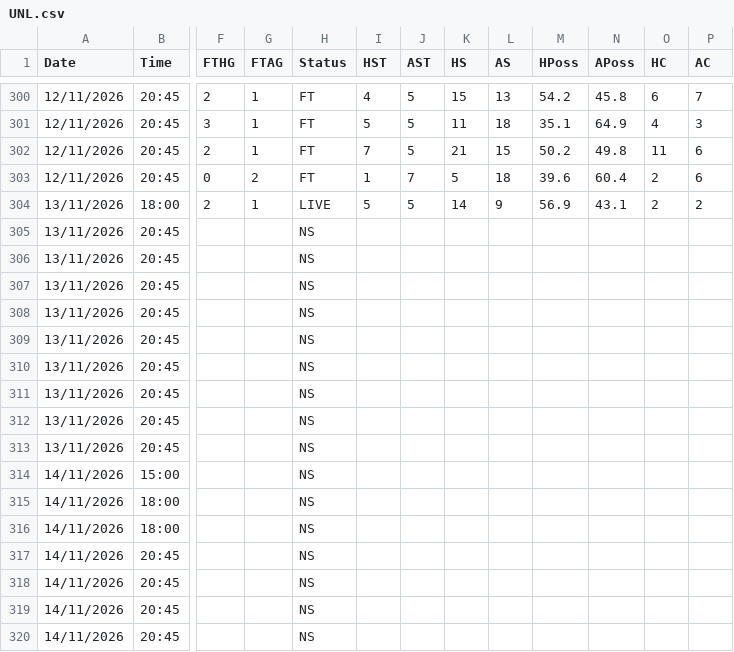
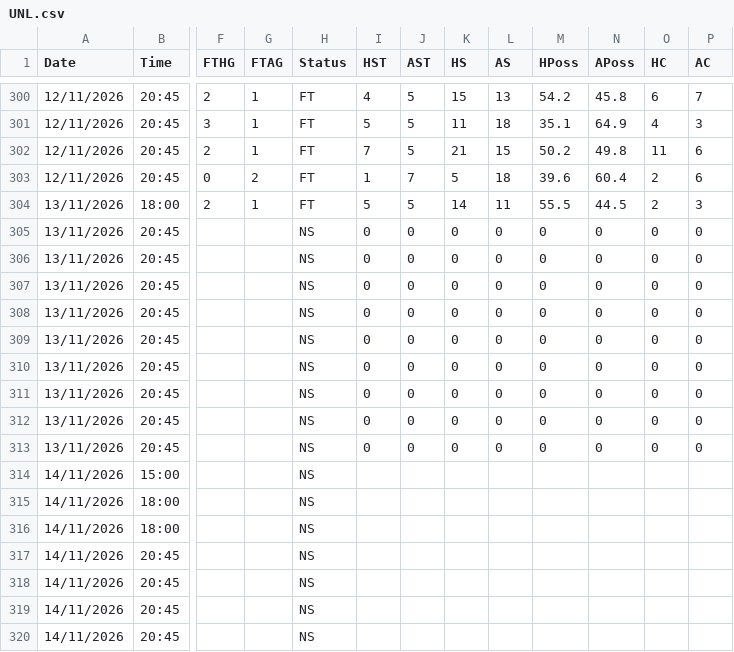
Before and after one commit to yorsbedoya-ui/pizarra-de-pronosticos, a CSV file: data/europa/UNL.csv, drawn as a sheet; only a part is shown, gaps mark what is left out; the diff names each change by its address in the sheet, - before the commit and + after, or states it on an @@ line.

Commit message:
Europa 2026-11-13T19:42

```diff
--- a/data/europa/UNL.csv
+++ b/data/europa/UNL.csv
-H304 (Status): LIVE
+H304 (Status): FT
-L304 (AS): 9
+L304 (AS): 11
-M304 (HPoss): 56.9
+M304 (HPoss): 55.5
-N304 (APoss): 43.1
+N304 (APoss): 44.5
-P304 (AC): 2
+P304 (AC): 3
-I305:I313 (HST): (empty)
+I305:I313 (HST): 0
-J305:J313 (AST): (empty)
+J305:J313 (AST): 0
-K305:K313 (HS): (empty)
+K305:K313 (HS): 0
-L305:L313 (AS): (empty)
+L305:L313 (AS): 0
-M305:M313 (HPoss): (empty)
+M305:M313 (HPoss): 0
-N305:N313 (APoss): (empty)
+N305:N313 (APoss): 0
-O305:O313 (HC): (empty)
+O305:O313 (HC): 0
-P305:P313 (AC): (empty)
+P305:P313 (AC): 0
```
Also changed, not shown: 1 other file.
